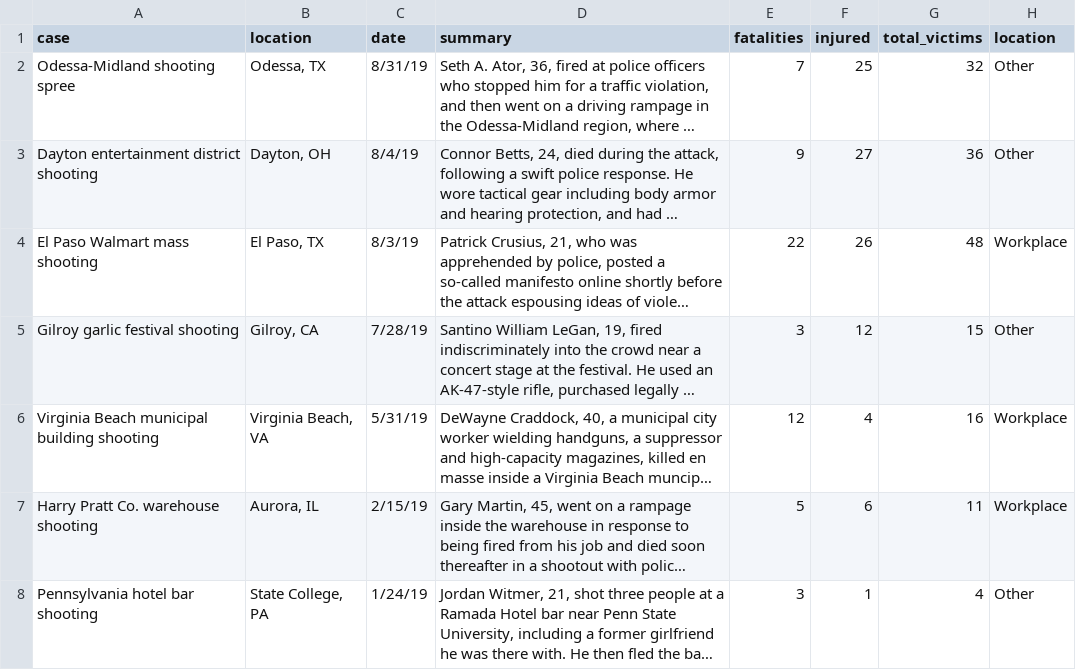
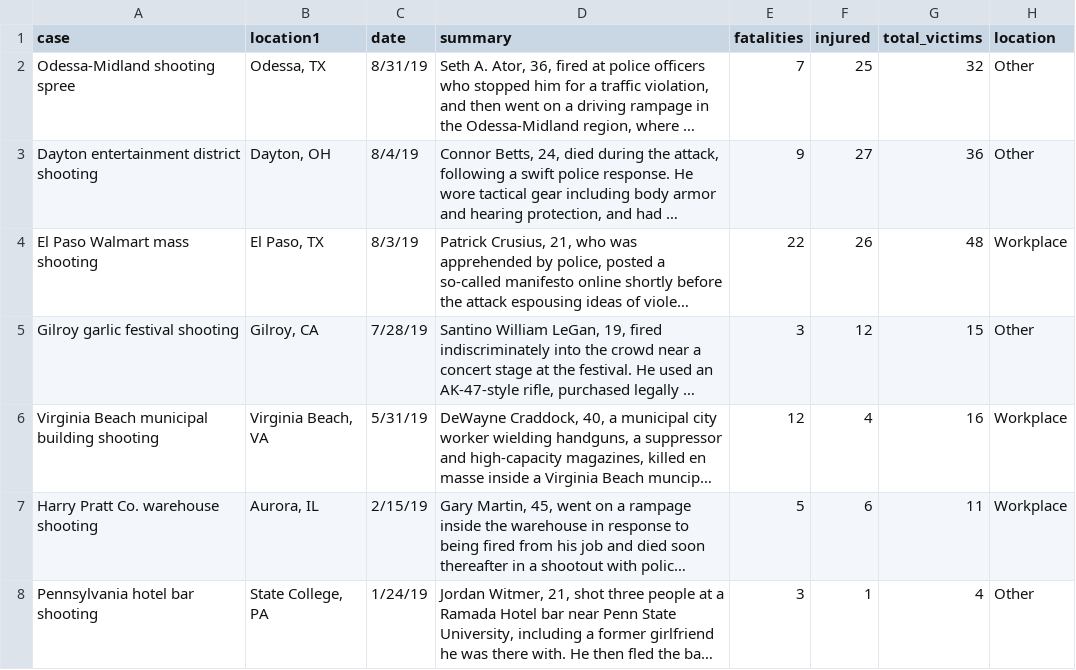
Before and after one commit to nshay13/dataset, a CSV file: motherjones00-19.csv, drawn as a sheet; only a part is shown; long unchanged cells end in …; the diff names each change by its address in the sheet, - before the commit and + after, or states it on an @@ line.

Commit message:
Update motherjones00-19.csv

```diff
--- a/motherjones00-19.csv
+++ b/motherjones00-19.csv
-B1: location
+B1: location1
```
